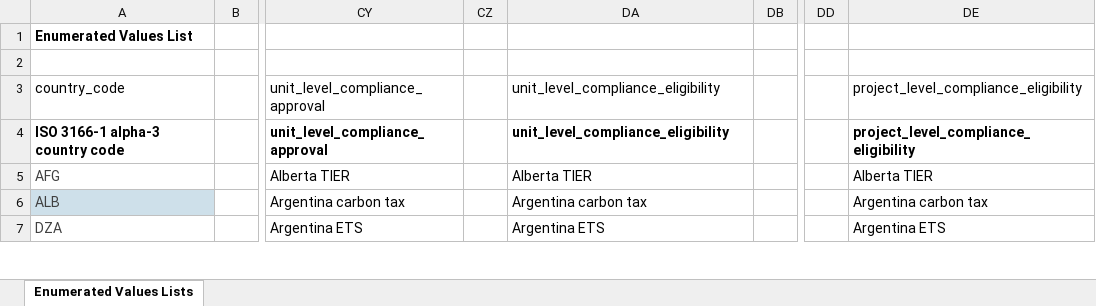
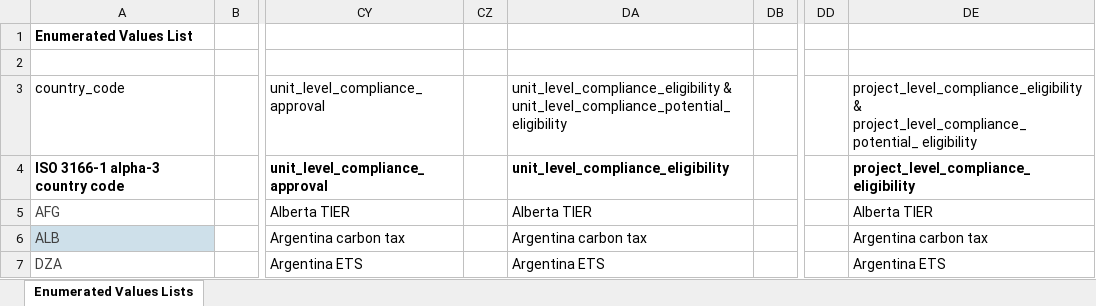
Before and after one commit to Carbon-Data-Open-Protocol/Carbon-Data-Open-Protocol, an Excel workbook: docs/CDOP Enumerated Values Lists.xlsx, sheet Enumerated Values Lists, drawn as a sheet; only a part is shown, gaps mark what is left out; values as stored, in another font and other column widths than the file's, no borders; the diff names each change by its address in the sheet, - before the commit and + after, or states it on an @@ line.

Commit message:
Add files via upload

```diff
--- a/docs/CDOP Enumerated Values Lists.xlsx (sheet Enumerated Values Lists)
+++ b/docs/CDOP Enumerated Values Lists.xlsx (sheet Enumerated Values Lists)
-DA3: unit_level_compliance_eligibility
+DA3: unit_level_compliance_eligibility & unit_level_compliance_potential_eligibility
-DE3: project_level_compliance_eligibility
+DE3: project_level_compliance_eligibility & project_level_compliance_potential_ eligibility
```
